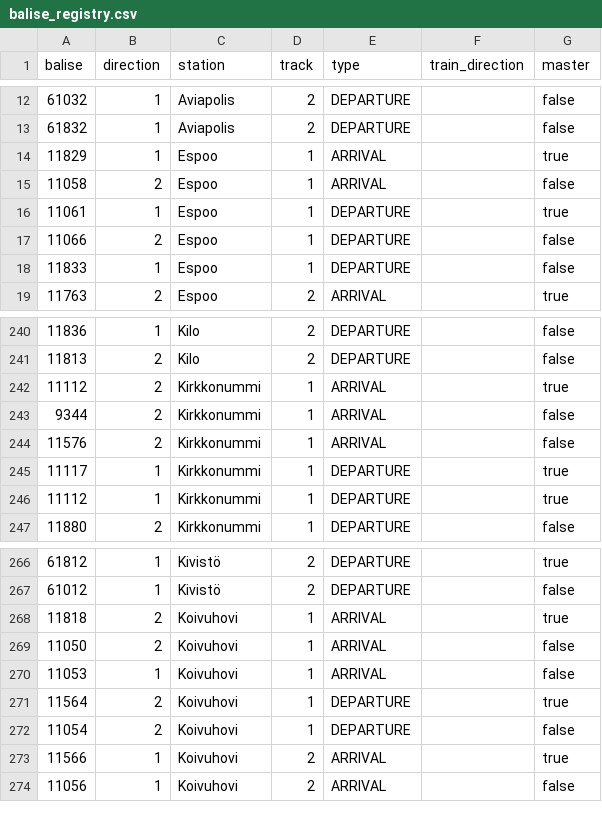
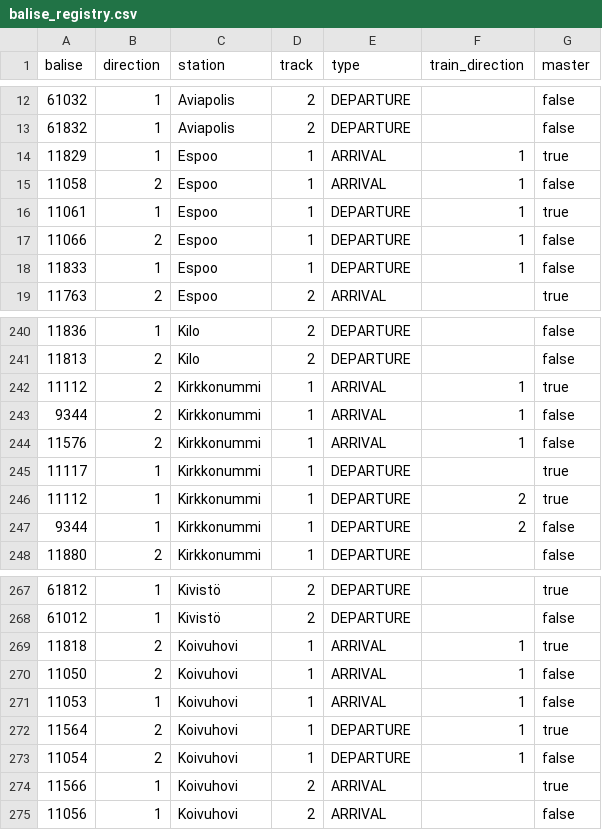
Before and after one commit to HSLdevcom/ajoaikadata, a CSV file: src/util/balise_registry.csv, drawn as a sheet; only a part is shown, gaps mark what is left out; the diff covers the shown part only.

Commit message:
Fix direction information pickup

```diff
--- a/src/util/balise_registry.csv
+++ b/src/util/balise_registry.csv
@@ -13,7 +13,7 @@
 61832,1,Aviapolis,2,DEPARTURE,,false
-11829,1,Espoo,1,ARRIVAL,,true
-11058,2,Espoo,1,ARRIVAL,,false
-11061,1,Espoo,1,DEPARTURE,,true
-11066,2,Espoo,1,DEPARTURE,,false
-11833,1,Espoo,1,DEPARTURE,,false
+11829,1,Espoo,1,ARRIVAL,1,true
+11058,2,Espoo,1,ARRIVAL,1,false
+11061,1,Espoo,1,DEPARTURE,1,true
+11066,2,Espoo,1,DEPARTURE,1,false
+11833,1,Espoo,1,DEPARTURE,1,false
 11763,2,Espoo,2,ARRIVAL,,true
@@ -241,7 +241,8 @@
 11813,2,Kilo,2,DEPARTURE,,false
-11112,2,Kirkkonummi,1,ARRIVAL,,true
-9344,2,Kirkkonummi,1,ARRIVAL,,false
-11576,2,Kirkkonummi,1,ARRIVAL,,false
+11112,2,Kirkkonummi,1,ARRIVAL,1,true
+9344,2,Kirkkonummi,1,ARRIVAL,1,false
+11576,2,Kirkkonummi,1,ARRIVAL,1,false
 11117,1,Kirkkonummi,1,DEPARTURE,,true
-11112,1,Kirkkonummi,1,DEPARTURE,,true
+11112,1,Kirkkonummi,1,DEPARTURE,2,true
+9344,1,Kirkkonummi,1,DEPARTURE,2,false
 11880,2,Kirkkonummi,1,DEPARTURE,,false
@@ -267,7 +268,7 @@
 61012,1,Kivistö,2,DEPARTURE,,false
-11818,2,Koivuhovi,1,ARRIVAL,,true
-11050,2,Koivuhovi,1,ARRIVAL,,false
-11053,1,Koivuhovi,1,ARRIVAL,,false
-11564,2,Koivuhovi,1,DEPARTURE,,true
-11054,2,Koivuhovi,1,DEPARTURE,,false
+11818,2,Koivuhovi,1,ARRIVAL,1,true
+11050,2,Koivuhovi,1,ARRIVAL,1,false
+11053,1,Koivuhovi,1,ARRIVAL,1,false
+11564,2,Koivuhovi,1,DEPARTURE,1,true
+11054,2,Koivuhovi,1,DEPARTURE,1,false
 11566,1,Koivuhovi,2,ARRIVAL,,true
```
Also changed, not shown: 3 added rows, 3 removed rows and 24 edited cells elsewhere in this file, 3 other files.
